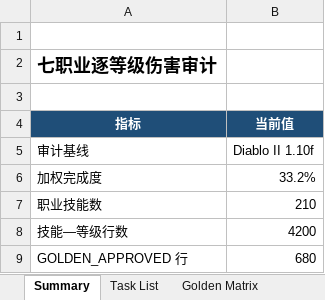
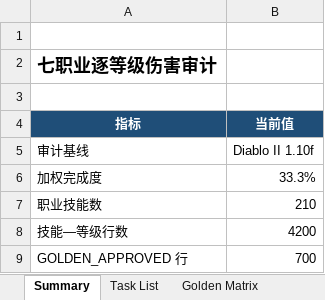
Before and after one commit to femgwei/riiablo, an Excel workbook: docs/skill-damage-golden-matrix.xlsx, sheet Summary, drawn as a sheet; only a part is shown; values as stored, in another font and other column widths than the file's, no borders; the diff covers the shown part only; the diff names each change by its address in the sheet, - before the commit and + after, or states it on an @@ line.

```diff
--- a/docs/skill-damage-golden-matrix.xlsx (sheet Summary)
+++ b/docs/skill-damage-golden-matrix.xlsx (sheet Summary)
-B6 (当前值): 33.2%
+B6 (当前值): 33.3%
-B9 (当前值): 680
+B9 (当前值): 700
```
Also changed, not shown: 2 edited cells elsewhere in this sheet, sheet Golden Matrix, sheet Task List, 12 other files.
